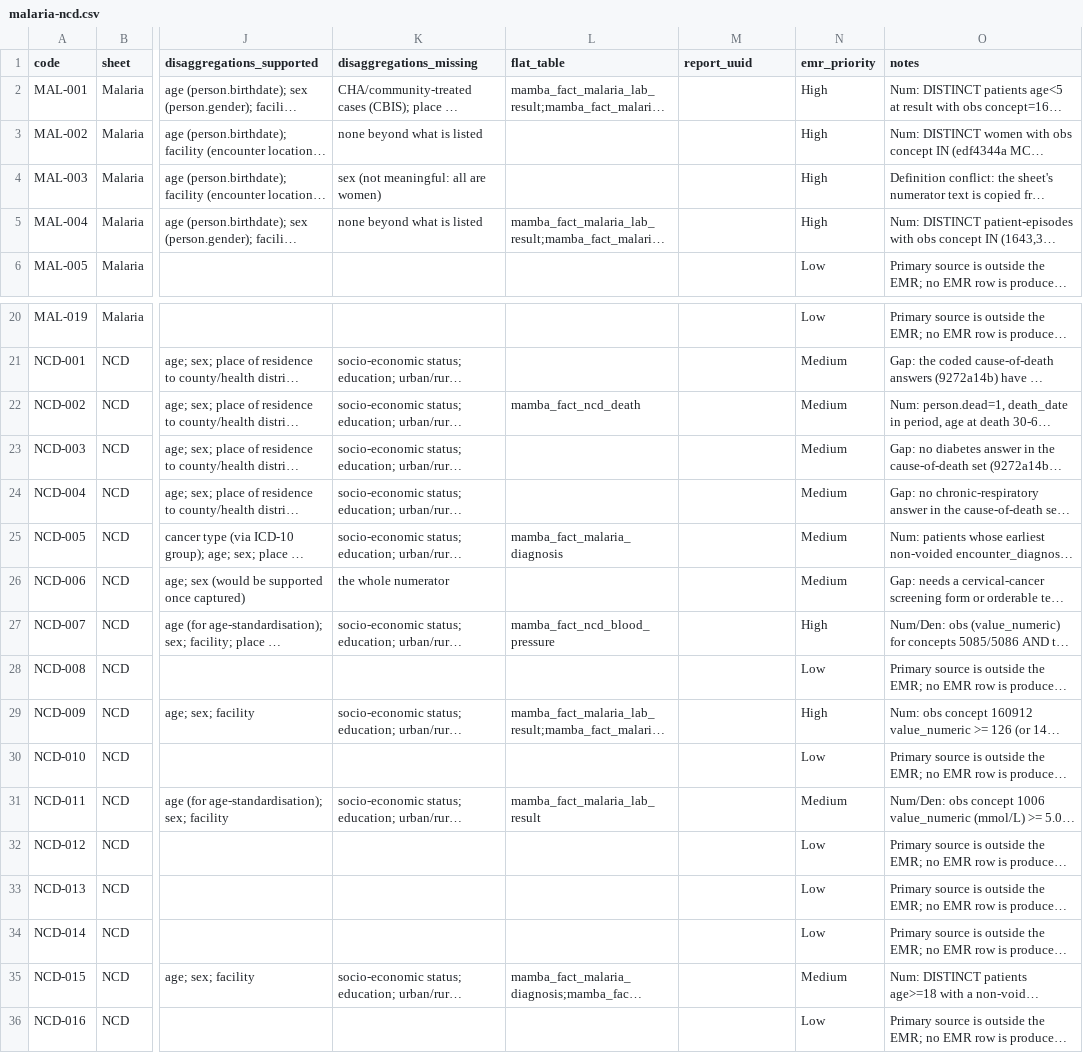
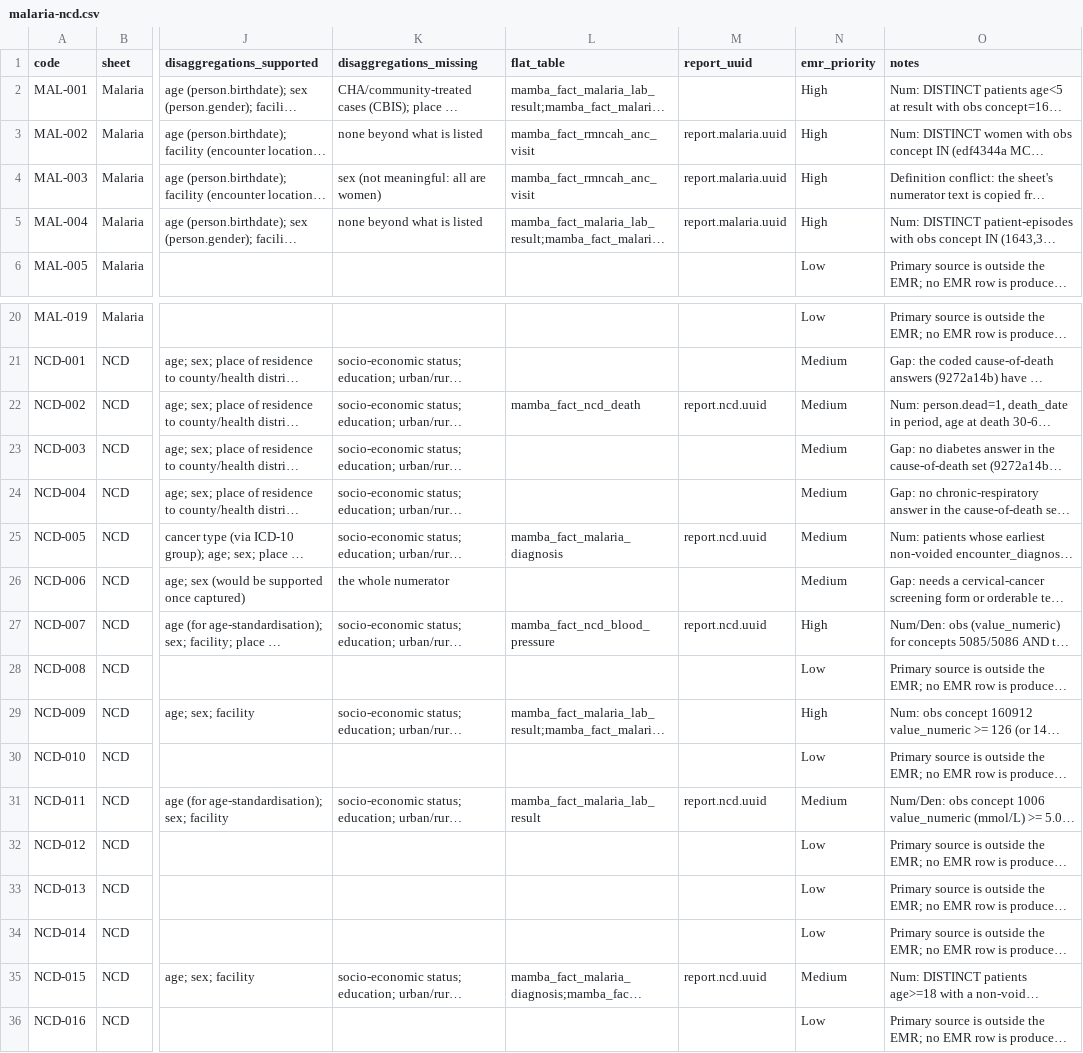
Before and after one commit to IntelliSOFT-Consulting/liberia-emr, a CSV file: docs/reporting/feasibility/malaria-ncd.csv, drawn as a sheet; only a part is shown, gaps mark what is left out; long unchanged cells end in …; the diff names each change by its address in the sheet, - before the commit and + after, or states it on an @@ line.

```diff
--- a/docs/reporting/feasibility/malaria-ncd.csv
+++ b/docs/reporting/feasibility/malaria-ncd.csv
-L3:L4 (flat_table): (empty)
+L3:L4 (flat_table): mamba_fact_rmncah_anc_visit
-M3:M5 (report_uuid): (empty)
+M3:M5 (report_uuid): report.malaria.uuid
-M22 (report_uuid): (empty)
+M22 (report_uuid): report.ncd.uuid
-M25 (report_uuid): (empty)
+M25 (report_uuid): report.ncd.uuid
-M27 (report_uuid): (empty)
+M27 (report_uuid): report.ncd.uuid
-M31 (report_uuid): (empty)
+M31 (report_uuid): report.ncd.uuid
-M35 (report_uuid): (empty)
+M35 (report_uuid): report.ncd.uuid
```
Also changed, not shown: docs/reporting/feasibility/emr-ops.csv, docs/reporting/feasibility/rmncah-nutrition.csv.
